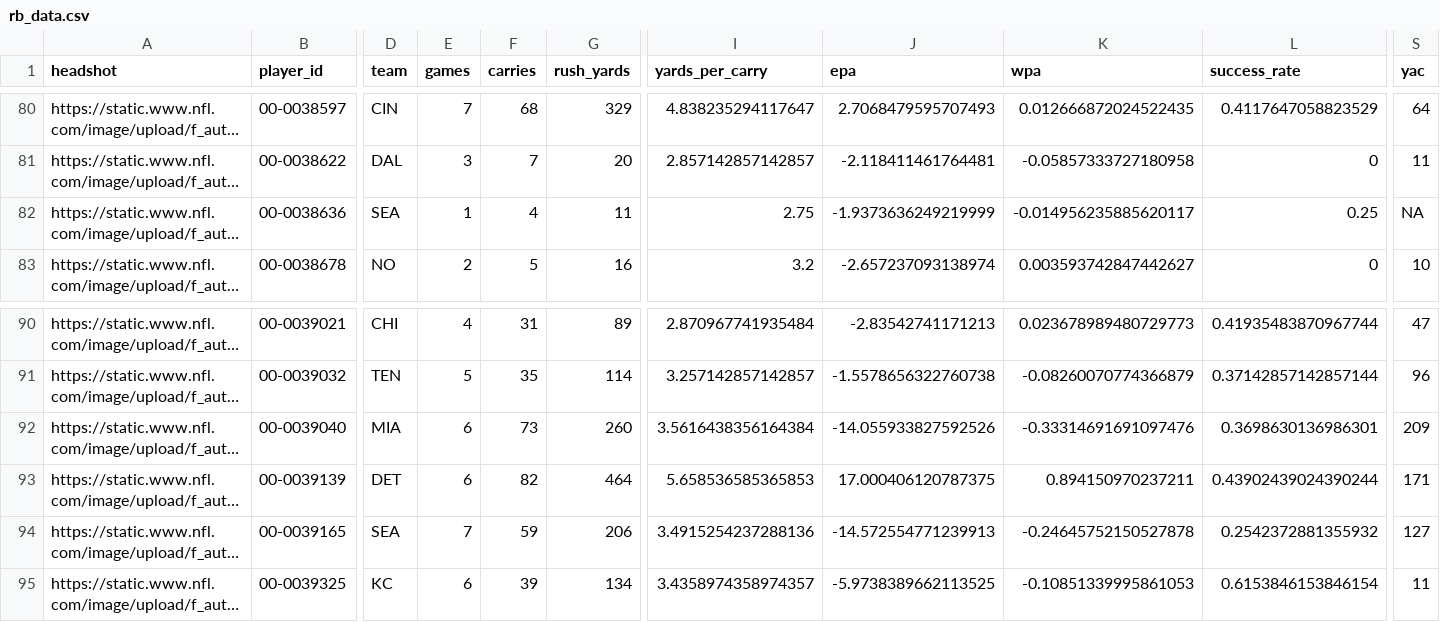
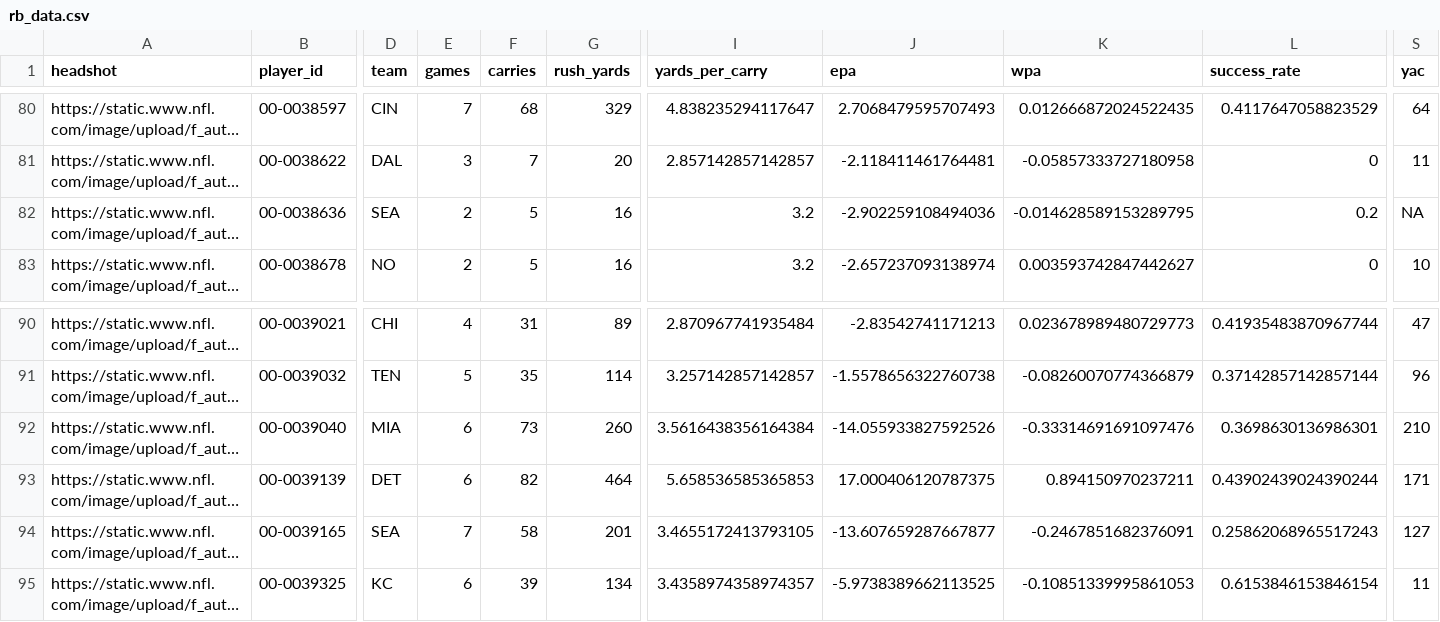
Before and after one commit to trashduty/fantasy_player_data, a CSV file: Data/rb_data.csv, drawn as a sheet; only a part is shown, gaps mark what is left out; long unchanged cells end in …; the diff names each change by its address in the sheet, - before the commit and + after, or states it on an @@ line.

```diff
--- a/Data/rb_data.csv
+++ b/Data/rb_data.csv
-E82 (games): 1
+E82 (games): 2
-F82 (carries): 4
+F82 (carries): 5
-G82 (rush_yards): 11
+G82 (rush_yards): 16
-I82 (yards_per_carry): 2.75
+I82 (yards_per_carry): 3.2
-J82 (epa): -1.9373636249219999
+J82 (epa): -2.902259108494036
-K82 (wpa): -0.014956235885620117
+K82 (wpa): -0.014628589153289795
-L82 (success_rate): 0.25
+L82 (success_rate): 0.2
-S92 (yac): 209
+S92 (yac): 210
-F94 (carries): 59
+F94 (carries): 58
-G94 (rush_yards): 206
+G94 (rush_yards): 201
-I94 (yards_per_carry): 3.4915254237288136
+I94 (yards_per_carry): 3.4655172413793105
-J94 (epa): -14.572554771239913
+J94 (epa): -13.607659287667877
-K94 (wpa): -0.24645752150527878
+K94 (wpa): -0.2467851682376091
-L94 (success_rate): 0.2542372881355932
+L94 (success_rate): 0.25862068965517243
```
Also changed, not shown: Data/qb_data.csv, Data/wr_data.csv.
